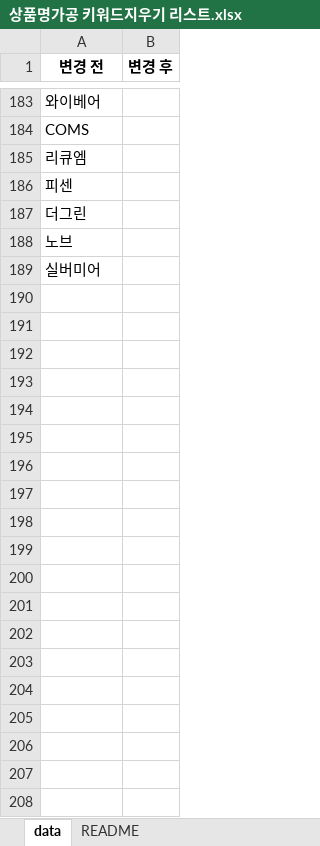
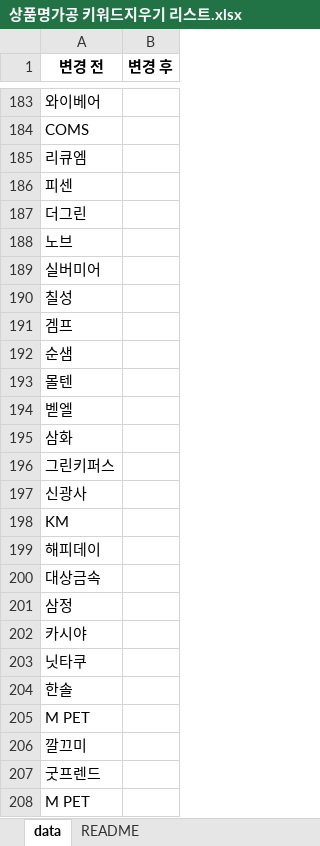
Before and after one commit to zhdhfhd33/productNameModifier, an Excel workbook: resources/상품명가공 키워드지우기 리스트.xlsx, sheet data, drawn as a sheet; only a part is shown, gaps mark what is left out; values as stored, in another font and other column widths than the file's, no borders; the diff covers the shown part only; the diff names each change by its address in the sheet, - before the commit and + after, or states it on an @@ line.

```diff
--- a/resources/상품명가공 키워드지우기 리스트.xlsx (sheet data)
+++ b/resources/상품명가공 키워드지우기 리스트.xlsx (sheet data)
+row 190: 칠성
+row 191: 겜프
+row 192: 순샘
+row 193: 몰텐
+row 194: 벧엘
+row 195: 삼화
+row 196: 그린키퍼스
+row 197: 신광사
+row 198: KM
+row 199: 해피데이
+row 200: 대상금속
+row 201: 삼정
+row 202: 카시야
+row 203: 닛타쿠
+row 204: 한솔
+row 205: M PET
+row 206: 깔끄미
+row 207: 굿프렌드
+row 208: M PET
```
Also changed, not shown: 125 added rows elsewhere in this sheet, 6 other files.
